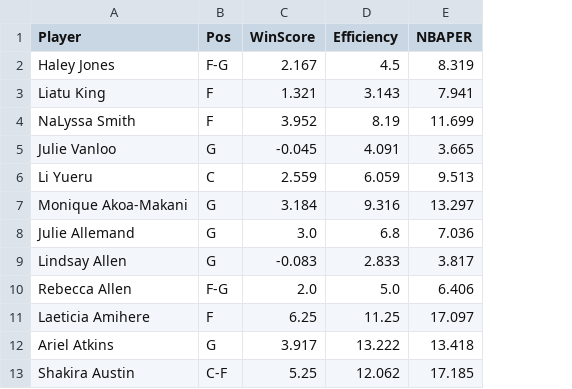
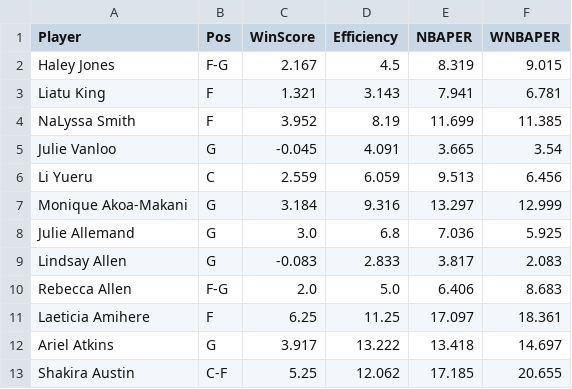
Before and after one commit to smonroe6/WNBA-Player-Rating, a CSV file: data/Metrics/2025Metrics.csv, drawn as a sheet; only a part is shown; the diff names each change by its address in the sheet, - before the commit and + after, or states it on an @@ line.

```diff
--- a/data/Metrics/2025Metrics.csv
+++ b/data/Metrics/2025Metrics.csv
+column F (WNBAPER), rows 2-13: 9.015 | 6.781 | 11.385 | 3.54 | 6.456 | 12.999 | 5.925 | 2.083 | 8.683 | 18.361 | 14.697 | 20.655
```
Also changed, not shown: data/Metrics/2023Metrics.csv, data/Metrics/2024Metrics.csv, 44 other files.
